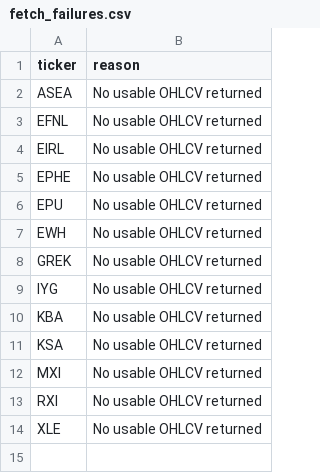
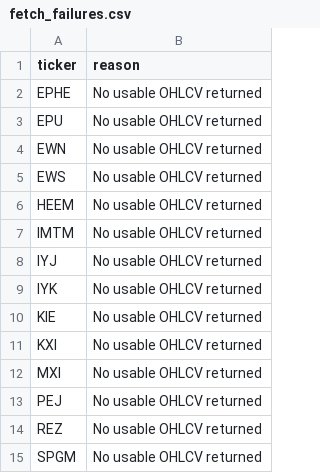
Before and after one commit to drynflying/global-market-rotation-engine, a CSV file: results/fetch_failures.csv, drawn as a sheet.

```diff
--- a/results/fetch_failures.csv
+++ b/results/fetch_failures.csv
@@ -1,14 +1,15 @@
 ticker,reason
-ASEA,No usable OHLCV returned
-EFNL,No usable OHLCV returned
-EIRL,No usable OHLCV returned
 EPHE,No usable OHLCV returned
 EPU,No usable OHLCV returned
-EWH,No usable OHLCV returned
-GREK,No usable OHLCV returned
-IYG,No usable OHLCV returned
-KBA,No usable OHLCV returned
-KSA,No usable OHLCV returned
+EWN,No usable OHLCV returned
+EWS,No usable OHLCV returned
+HEEM,No usable OHLCV returned
+IMTM,No usable OHLCV returned
+IYJ,No usable OHLCV returned
+IYK,No usable OHLCV returned
+KIE,No usable OHLCV returned
+KXI,No usable OHLCV returned
 MXI,No usable OHLCV returned
-RXI,No usable OHLCV returned
-XLE,No usable OHLCV returned
+PEJ,No usable OHLCV returned
+REZ,No usable OHLCV returned
+SPGM,No usable OHLCV returned
```
Also changed, not shown: results/rotation_latest.csv, results/weekly_recommendation_shadow_outcomes.csv, 14 other files.
